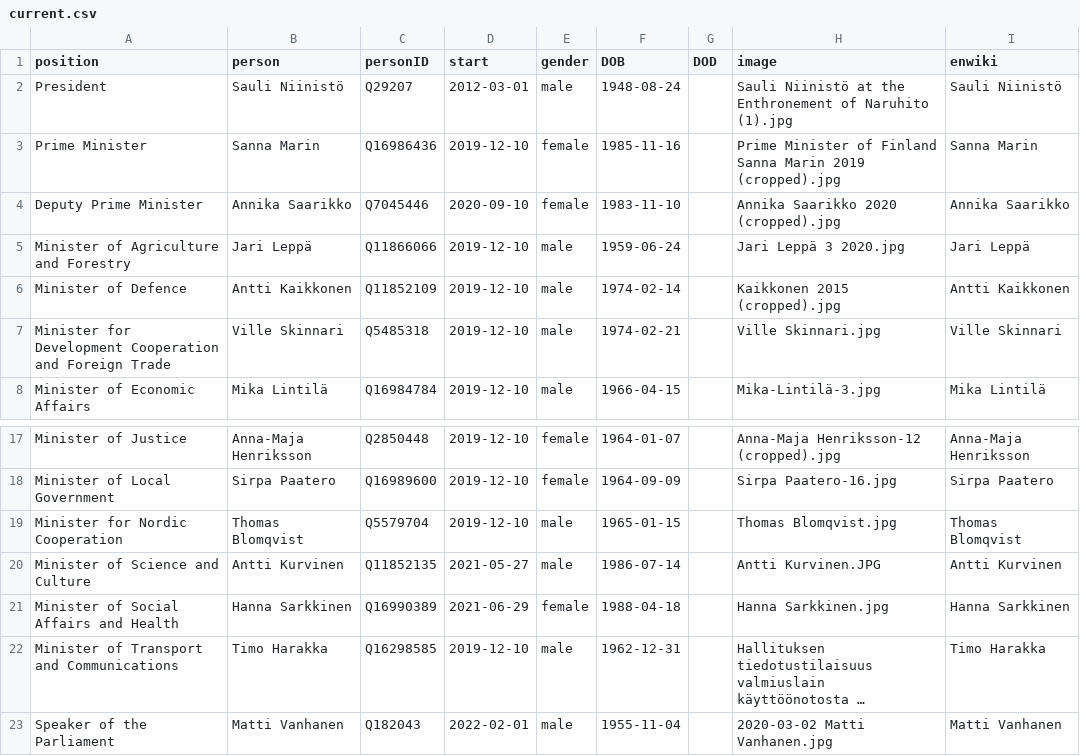
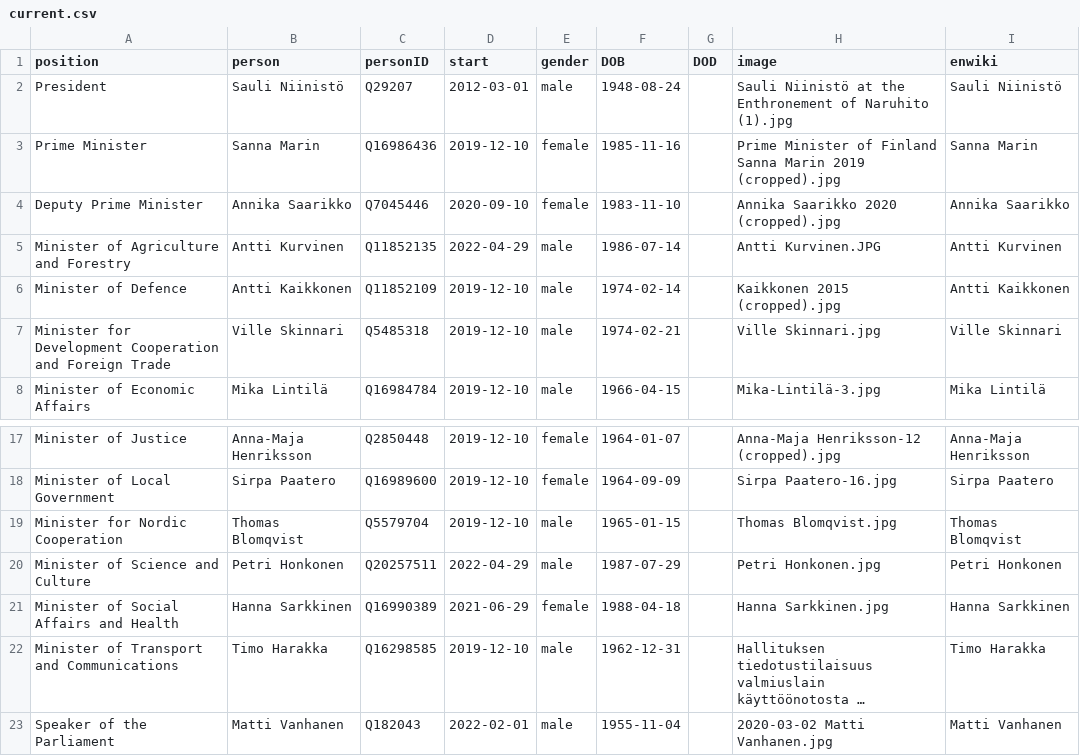
Before and after one commit to every-politician-scrapers/finland-cabinet, a CSV file: html/current.csv, drawn as a sheet; only a part is shown, gaps mark what is left out; long unchanged cells end in ….

```diff
--- a/html/current.csv
+++ b/html/current.csv
@@ -4,3 +4,3 @@ Prime Minister,Sanna Marin,Q16986436,2019-12-10,female,1985-11-16,,Prime Ministe
 Deputy Prime Minister,Annika Saarikko,Q7045446,2020-09-10,female,1983-11-10,,Annika Saarikko 2020 (cropped).jpg,Annika Saarikko
-Minister of Agriculture and Forestry,Jari Leppä,Q11866066,2019-12-10,male,1959-06-24,,Jari Leppä 3 2020.jpg,Jari Leppä
+Minister of Agriculture and Forestry,Antti Kurvinen,Q11852135,2022-04-29,male,1986-07-14,,Antti Kurvinen.JPG,Antti Kurvinen
 Minister of Defence,Antti Kaikkonen,Q11852109,2019-12-10,male,1974-02-14,,Kaikkonen 2015 (cropped).jpg,Antti Kaikkonen
@@ -19,3 +19,3 @@ Minister of Local Government,Sirpa Paatero,Q16989600,2019-12-10,female,1964-09-0
 Minister for Nordic Cooperation,Thomas Blomqvist,Q5579704,2019-12-10,male,1965-01-15,,Thomas Blomqvist.jpg,Thomas Blomqvist
-Minister of Science and Culture,Antti Kurvinen,Q11852135,2021-05-27,male,1986-07-14,,Antti Kurvinen.JPG,Antti Kurvinen
+Minister of Science and Culture,Petri Honkonen,Q20257511,2022-04-29,male,1987-07-29,,Petri Honkonen.jpg,Petri Honkonen
 Minister of Social Affairs and Health,Hanna Sarkkinen,Q16990389,2021-06-29,female,1988-04-18,,Hanna Sarkkinen.jpg,Hanna Sarkkinen
```
Also changed, not shown: html/holders21.csv, html/legislators.csv, 1 other file.
